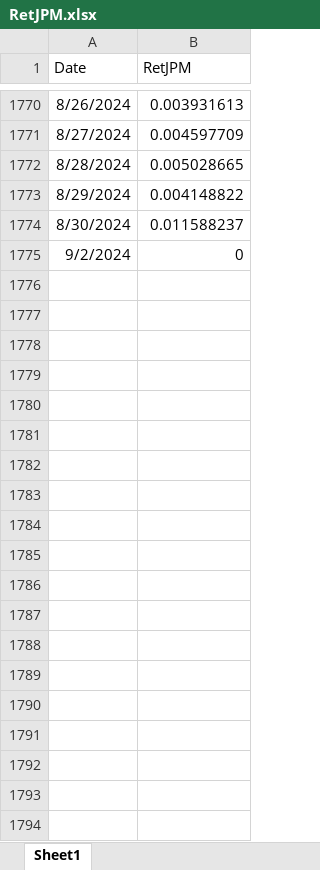
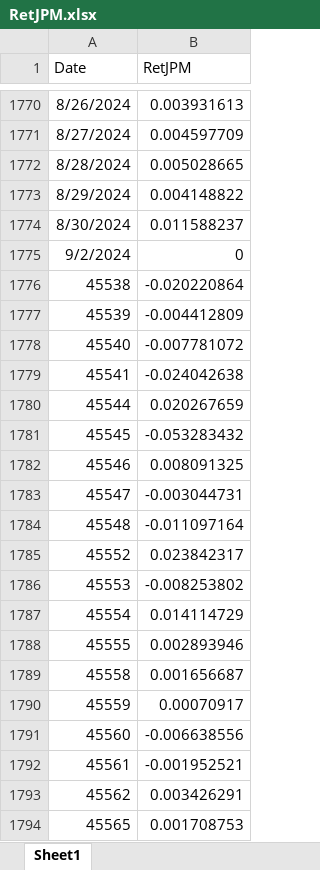
Before and after one commit to jenriqps/riskengine, an Excel workbook: COD/exercises/RetJPM.xlsx, sheet Sheet1, drawn as a sheet; only a part is shown, gaps mark what is left out; values as stored, in another font and other column widths than the file's, no borders; the diff covers the shown part only; the diff names each change by its address in the sheet, - before the commit and + after, or states it on an @@ line.

Commit message:
exercise 3, topic 2
Update of the exercise 3, topic 2.

```diff
--- a/COD/exercises/RetJPM.xlsx (sheet Sheet1)
+++ b/COD/exercises/RetJPM.xlsx (sheet Sheet1)
+row 1776: 45538 | -0.020220864
+row 1777: 45539 | -0.004412809
+row 1778: 45540 | -0.007781072
+row 1779: 45541 | -0.024042638
+row 1780: 45544 | 0.020267659
+row 1781: 45545 | -0.053283432
+row 1782: 45546 | 0.008091325
+row 1783: 45547 | -0.003044731
+row 1784: 45548 | -0.011097164
+row 1785: 45552 | 0.023842317
+row 1786: 45553 | -0.008253802
+row 1787: 45554 | 0.014114729
+row 1788: 45555 | 0.002893946
+row 1789: 45558 | 0.001656687
+row 1790: 45559 | 0.00070917
+row 1791: 45560 | -0.006638556
+row 1792: 45561 | -0.001952521
+row 1793: 45562 | 0.003426291
+row 1794: 45565 | 0.001708753
```
Also changed, not shown: 220 added rows elsewhere in this sheet, 1 other file.
